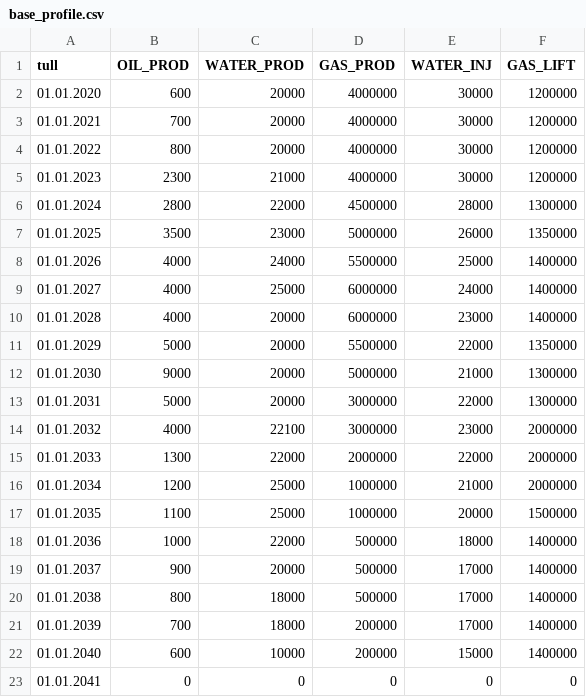
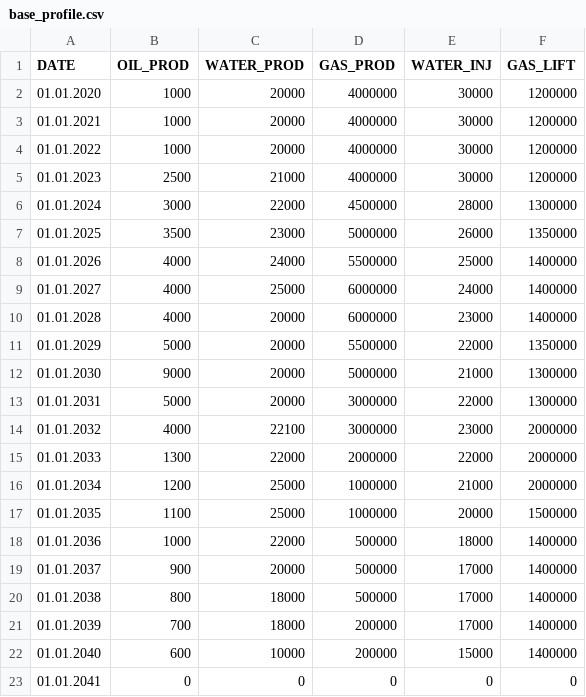
Before and after one commit to equinor/ecalc, a CSV file: src/libecalc/examples/nextgen/base_profile.csv, drawn as a sheet; the diff names each change by its address in the sheet, - before the commit and + after, or states it on an @@ line.

Commit message:
chore: fdix

```diff
--- a/src/libecalc/examples/nextgen/base_profile.csv
+++ b/src/libecalc/examples/nextgen/base_profile.csv
-A1: tull
+A1: DATE
-B2 (OIL_PROD): 600
+B2 (OIL_PROD): 1000
-B3 (OIL_PROD): 700
+B3 (OIL_PROD): 1000
-B4 (OIL_PROD): 800
+B4 (OIL_PROD): 1000
-B5 (OIL_PROD): 2300
+B5 (OIL_PROD): 2500
-B6 (OIL_PROD): 2800
+B6 (OIL_PROD): 3000
```
